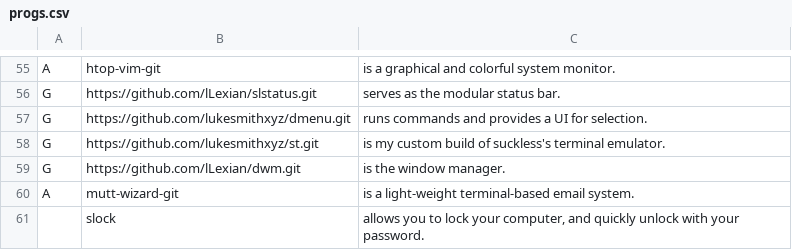
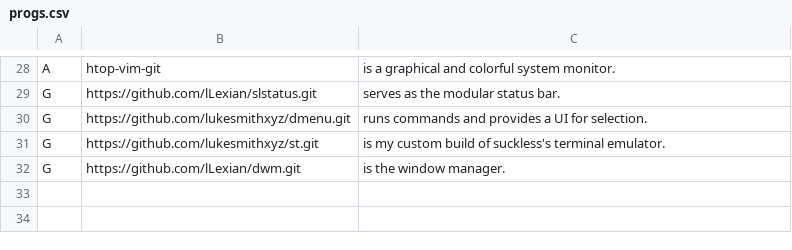
Before and after one commit to lLexian/LARBS, a CSV file: progs.csv, drawn as a sheet; only a part is shown, gaps mark what is left out; the diff covers the shown part only.

```diff
--- a/progs.csv
+++ b/progs.csv
@@ -59,3 +32 @@ G,https://github.com/lukesmithxyz/st.git,"is my custom build of suckless's termi
 G,https://github.com/lLexian/dwm.git,"is the window manager."
-A,mutt-wizard-git,"is a light-weight terminal-based email system."
-,slock,"allows you to lock your computer, and quickly unlock with your password."
```
Also changed, not shown: 2 added rows, 29 removed rows and 2 edited cells elsewhere in this file.
